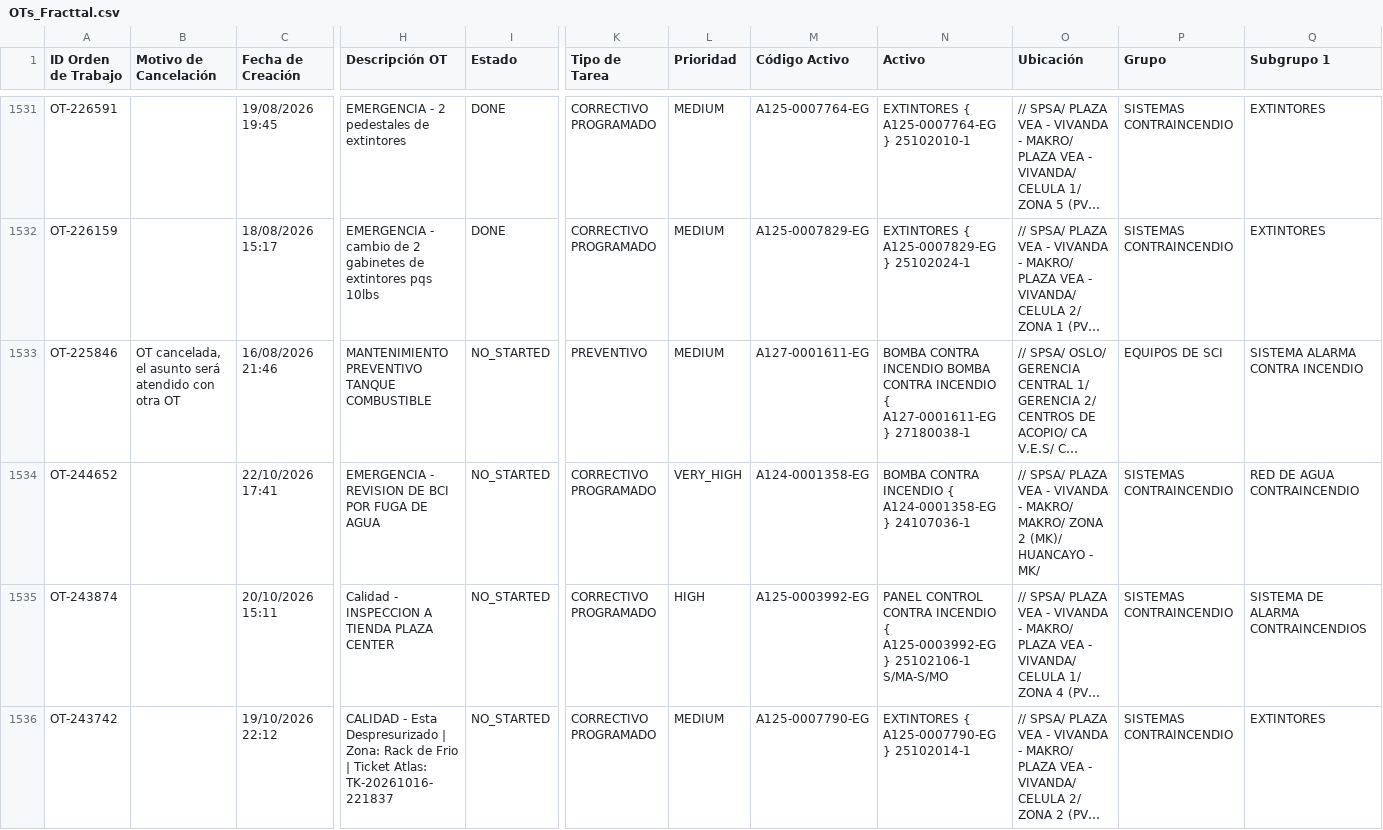
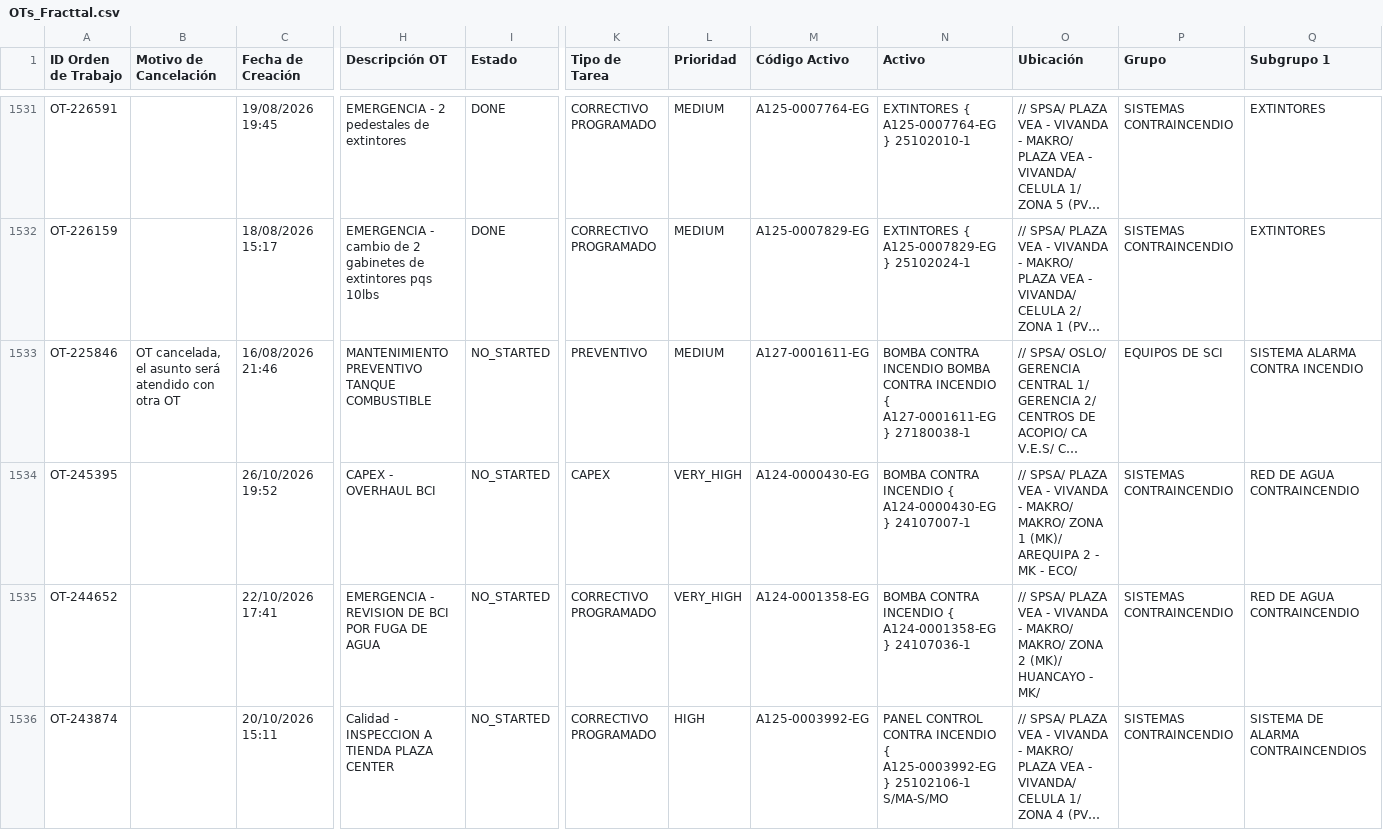
Before and after one commit to Andres-St1/fracttal-ots, a CSV file: OTs_Fracttal.csv, drawn as a sheet; only a part is shown, gaps mark what is left out; the shorter side is filled out with more unchanged rows; long unchanged cells end in …; rows hold the shown columns only; the diff names each change by its address in the sheet, - before the commit and + after, or states it on an @@ line.

```diff
--- a/OTs_Fracttal.csv
+++ b/OTs_Fracttal.csv
+row 1534: OT-245395 |  | 26/10/2026 19:52 | CAPEX - OVERHAUL BCI | NO_STARTED | CAPEX | VERY_HIGH | A124-0000430-EG | BOMBA CONTRA INCENDIO { A124-0000430-EG } 24107007-1 | // SPSA/ PLAZA VEA - VIVANDA - MAKRO/ MAKRO/ ZONA 1 (MK)/ AREQUIPA 2 - MK - ECO/ | SISTEMAS CONTRAINCENDIO | RED DE AGUA CONTRAINCENDIO
```
